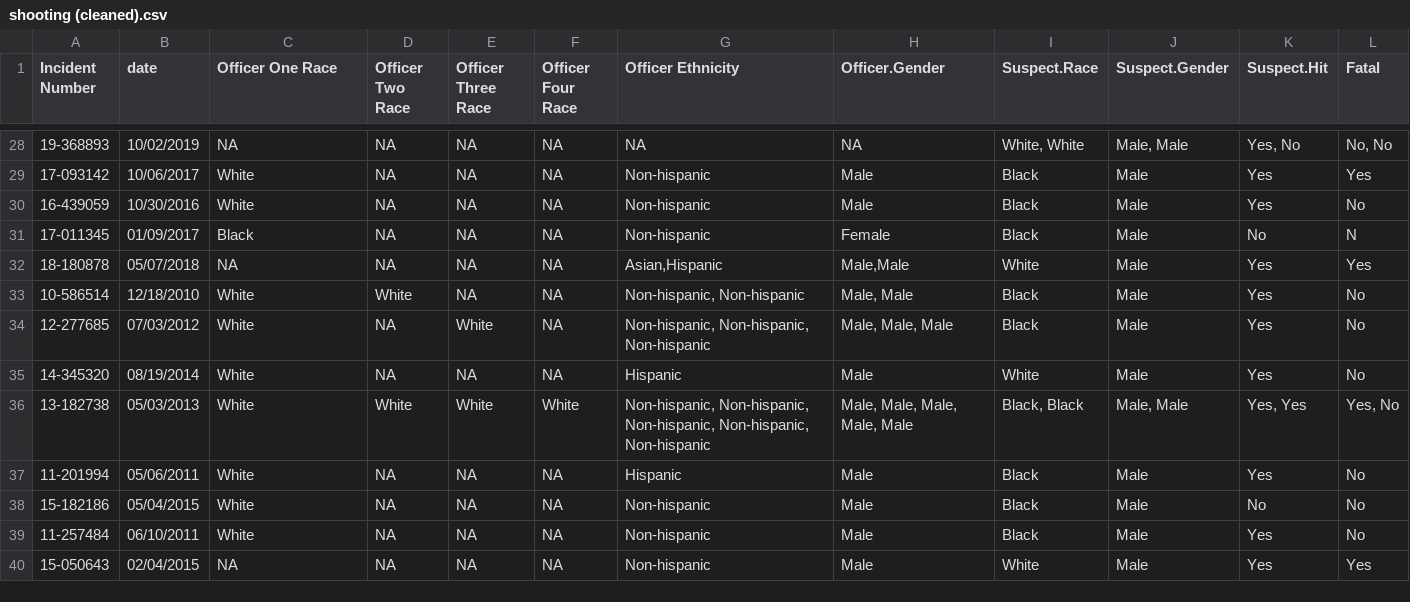
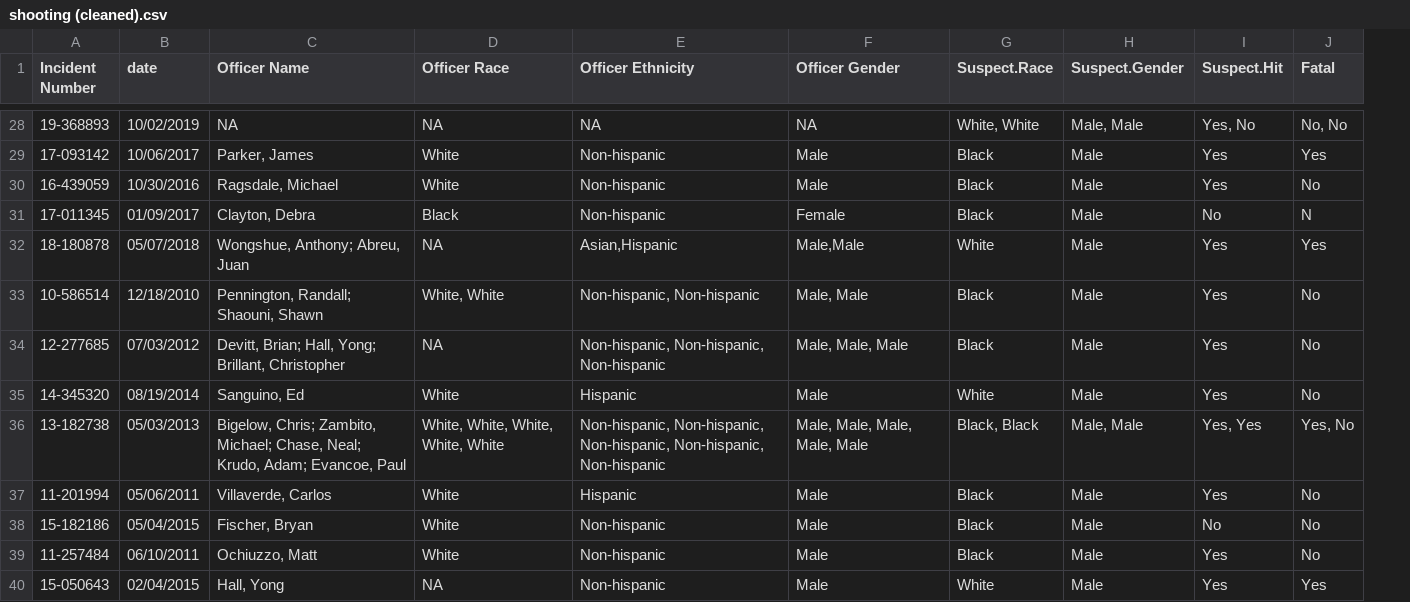
Before and after one commit to manbe003/policing, a CSV file: clean data/orlando/shooting (cleaned).csv, drawn as a sheet; only a part is shown, gaps mark what is left out; removed rows and columns are numbered as before the commit, all else as after; the diff covers the shown part only; the diff names each change by its address in the sheet, - before the commit and + after, or states it on an @@ line.

Commit message:
another try at seperating rows for UOF officer data and shootings

```diff
--- a/clean data/orlando/shooting (cleaned).csv
+++ b/clean data/orlando/shooting (cleaned).csv
+column C (Officer Name), rows 28-40: NA | Parker, James | Ragsdale, Michael | Clayton, Debra | Wongshue, Anthony; Abreu, Juan | Pennington, Randall; Shaouni, Shawn | Devitt, Brian; Hall, Yong; Brillant, Christopher | Sanguino, Ed | Bigelow, Chris; Zambito, Michael; Chase, Neal; Krudo, Adam; Evancoe, Paul | Villaverde, Carlos | Fischer, Bryan | Ochiuzzo, Matt | Hall, Yong
-column D (Officer Two Race), rows 28-40: NA | NA | NA | NA | NA | White | NA | NA | White | NA | NA | NA | NA
-column E (Officer Three Race), rows 28-40: NA | NA | NA | NA | NA | NA | White | NA | White | NA | NA | NA | NA
-column F (Officer Four Race), rows 28-40: NA | NA | NA | NA | NA | NA | NA | NA | White | NA | NA | NA | NA
-D1: Officer One Race
+D1: Officer Race
-F1: Officer.Gender
+F1: Officer Gender
-D33 (Officer Race): White
+D33 (Officer Race): White, White
-D34 (Officer Race): White
+D34 (Officer Race): NA
-D36 (Officer Race): White
+D36 (Officer Race): White, White, White, White, White
```
Also changed, not shown: 17 edited cells elsewhere in this file, 2 other files.
